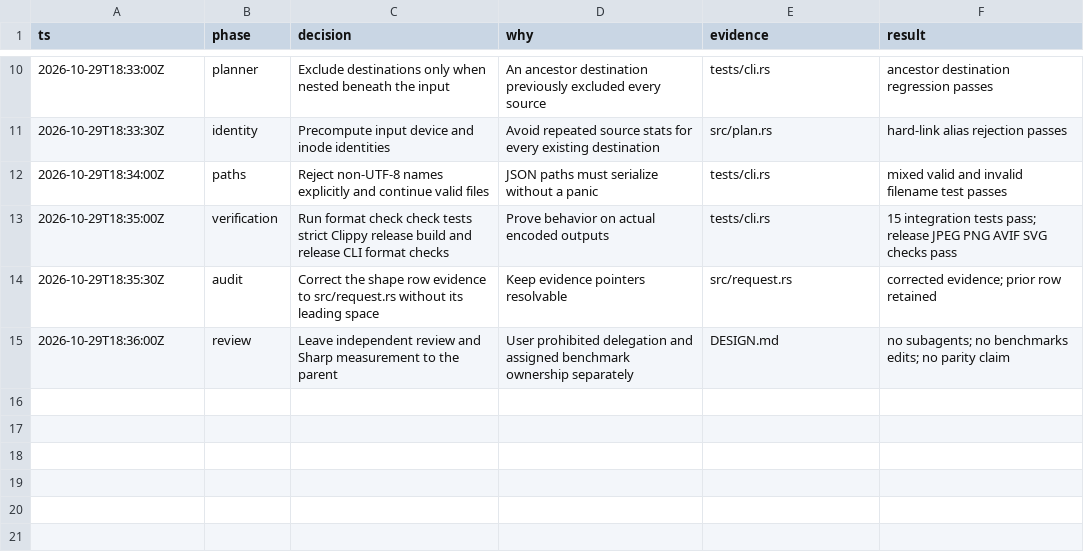
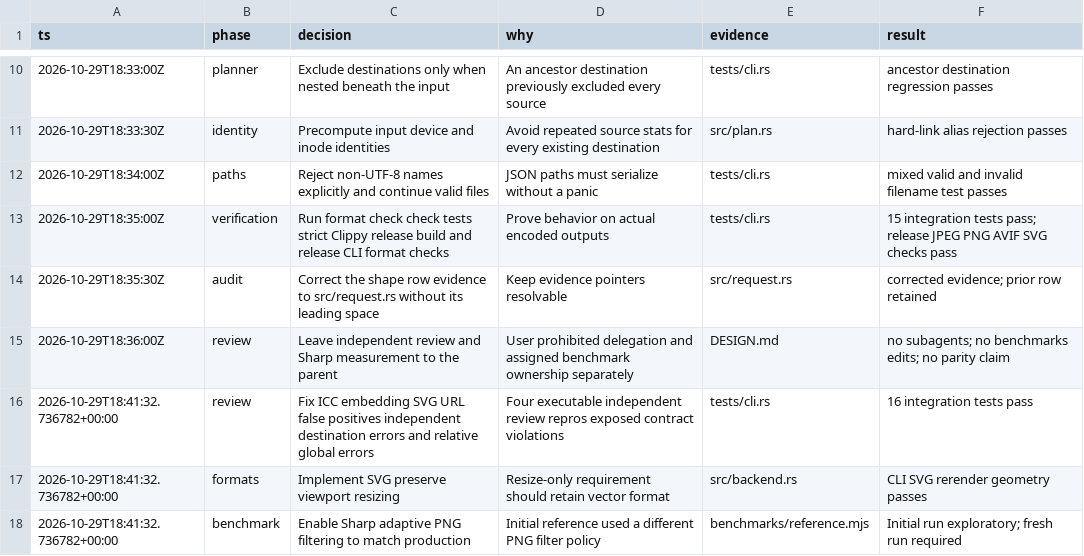
Before and after one commit to PlagueFPS/image-optimizer, a TSV file: decisions.tsv, drawn as a sheet; only a part is shown, gaps mark what is left out.

Commit message:
Fix reviewed output contracts and preserve SVG resizing

```diff
--- a/decisions.tsv
+++ b/decisions.tsv
@@ -15 +15,4 @@ ts	phase	decision	why	evidence	result
 2026-10-29T18:36:00Z	review	Leave independent review and Sharp measurement to the parent	User prohibited delegation and assigned benchmark ownership separately	DESIGN.md	no subagents; no benchmarks edits; no parity claim
+2026-10-29T18:41:32.736782+00:00	review	Fix ICC embedding SVG URL false positives independent destination errors and relative global errors	Four executable independent review repros exposed contract violations	tests/cli.rs	16 integration tests pass
+2026-10-29T18:41:32.736782+00:00	formats	Implement SVG preserve viewport resizing	Resize-only requirement should retain vector format	src/backend.rs	CLI SVG rerender geometry passes
+2026-10-29T18:41:32.736782+00:00	benchmark	Enable Sharp adaptive PNG filtering to match production	Initial reference used a different PNG filter policy	benchmarks/reference.mjs	Initial run exploratory; fresh run required
```
Also changed, not shown: 8 other files.
